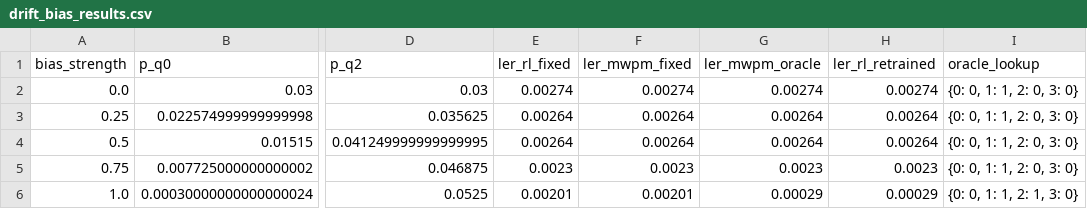
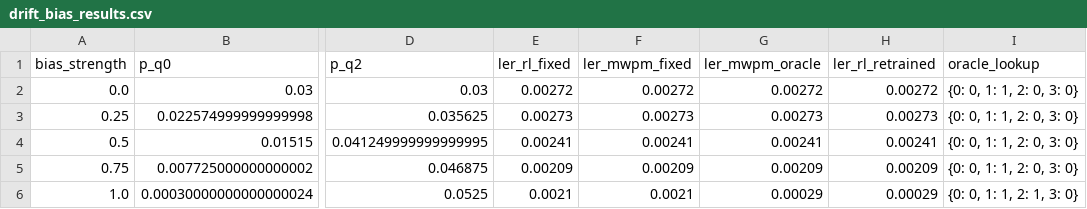
Before and after one commit to HriteshSai/Adaptive-Reinforcement-Learning-for-Quantum-Error-Correction, a CSV file: results/drift_bias_results.csv, drawn as a sheet; only a part is shown, gaps mark what is left out; the diff names each change by its address in the sheet, - before the commit and + after, or states it on an @@ line.

```diff
--- a/results/drift_bias_results.csv
+++ b/results/drift_bias_results.csv
-E2 (ler_rl_fixed): 0.00274
+E2 (ler_rl_fixed): 0.00272
-F2 (ler_mwpm_fixed): 0.00274
+F2 (ler_mwpm_fixed): 0.00272
-G2 (ler_mwpm_oracle): 0.00274
+G2 (ler_mwpm_oracle): 0.00272
-H2 (ler_rl_retrained): 0.00274
+H2 (ler_rl_retrained): 0.00272
-E3 (ler_rl_fixed): 0.00264
+E3 (ler_rl_fixed): 0.00273
-F3 (ler_mwpm_fixed): 0.00264
+F3 (ler_mwpm_fixed): 0.00273
-G3 (ler_mwpm_oracle): 0.00264
+G3 (ler_mwpm_oracle): 0.00273
-H3 (ler_rl_retrained): 0.00264
+H3 (ler_rl_retrained): 0.00273
-E4 (ler_rl_fixed): 0.00264
+E4 (ler_rl_fixed): 0.00241
-F4 (ler_mwpm_fixed): 0.00264
+F4 (ler_mwpm_fixed): 0.00241
-G4 (ler_mwpm_oracle): 0.00264
+G4 (ler_mwpm_oracle): 0.00241
-H4 (ler_rl_retrained): 0.00264
+H4 (ler_rl_retrained): 0.00241
-E5 (ler_rl_fixed): 0.0023
+E5 (ler_rl_fixed): 0.00209
-F5 (ler_mwpm_fixed): 0.0023
+F5 (ler_mwpm_fixed): 0.00209
-G5 (ler_mwpm_oracle): 0.0023
+G5 (ler_mwpm_oracle): 0.00209
-H5 (ler_rl_retrained): 0.0023
+H5 (ler_rl_retrained): 0.00209
-E6 (ler_rl_fixed): 0.00201
+E6 (ler_rl_fixed): 0.0021
-F6 (ler_mwpm_fixed): 0.00201
+F6 (ler_mwpm_fixed): 0.0021
```
Also changed, not shown: results/baseline_results.csv, results/drift_results.csv, 11 other files.
